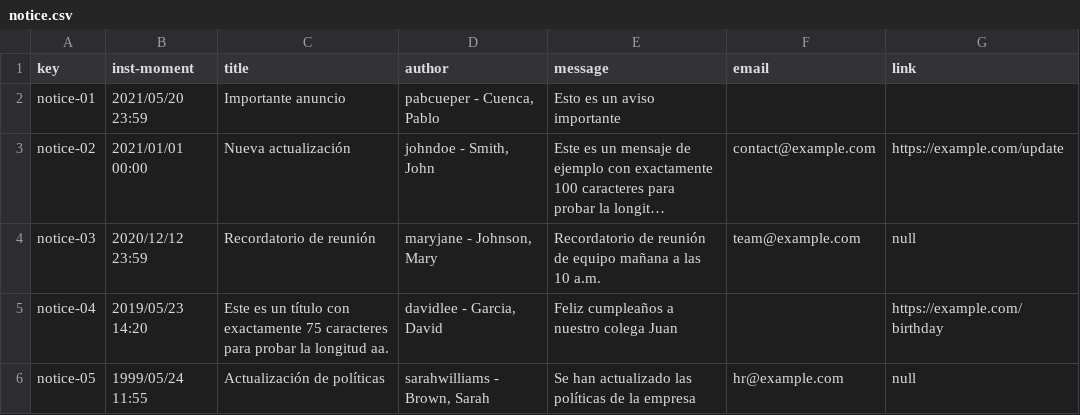
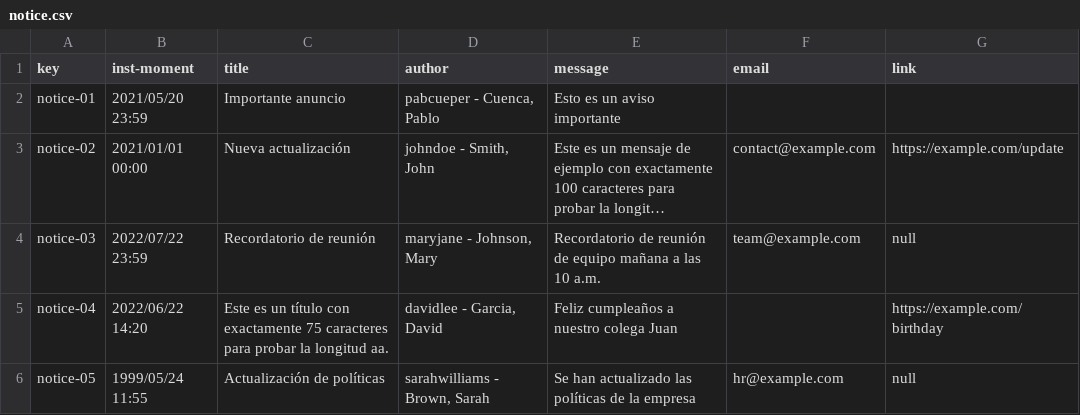
Before and after one commit to alvaro-us/Acme-One-C1.031, a CSV file: src/main/webapp/WEB-INF/resources/sample-data/notice.csv, drawn as a sheet; long unchanged cells end in …; the diff names each change by its address in the sheet, - before the commit and + after, or states it on an @@ line.

```diff
--- a/src/main/webapp/WEB-INF/resources/sample-data/notice.csv
+++ b/src/main/webapp/WEB-INF/resources/sample-data/notice.csv
-B4 (inst-moment): 2020/12/12 23:59
+B4 (inst-moment): 2022/07/22 23:59
-B5 (inst-moment): 2019/05/23 14:20
+B5 (inst-moment): 2022/06/22 14:20
```
Also changed, not shown: src/main/webapp/WEB-INF/resources/sample-data/assignment.csv, src/main/webapp/WEB-INF/resources/sample-data/project.csv, 21 other files.
